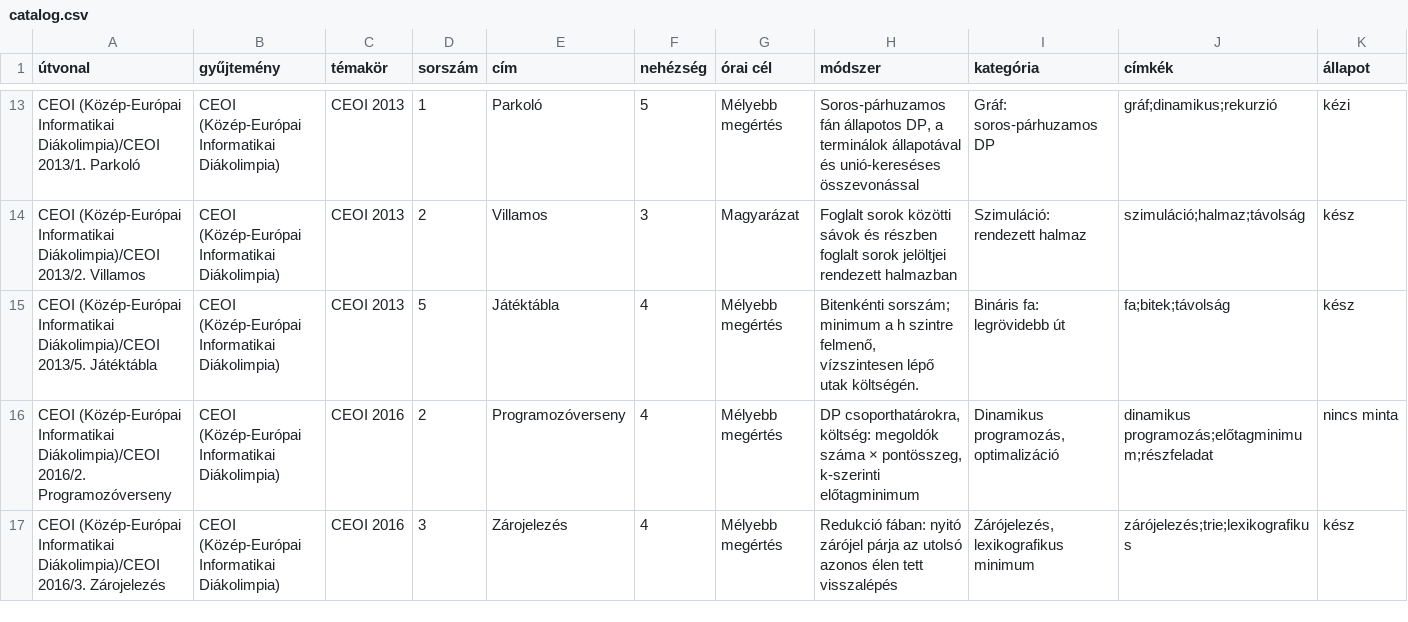
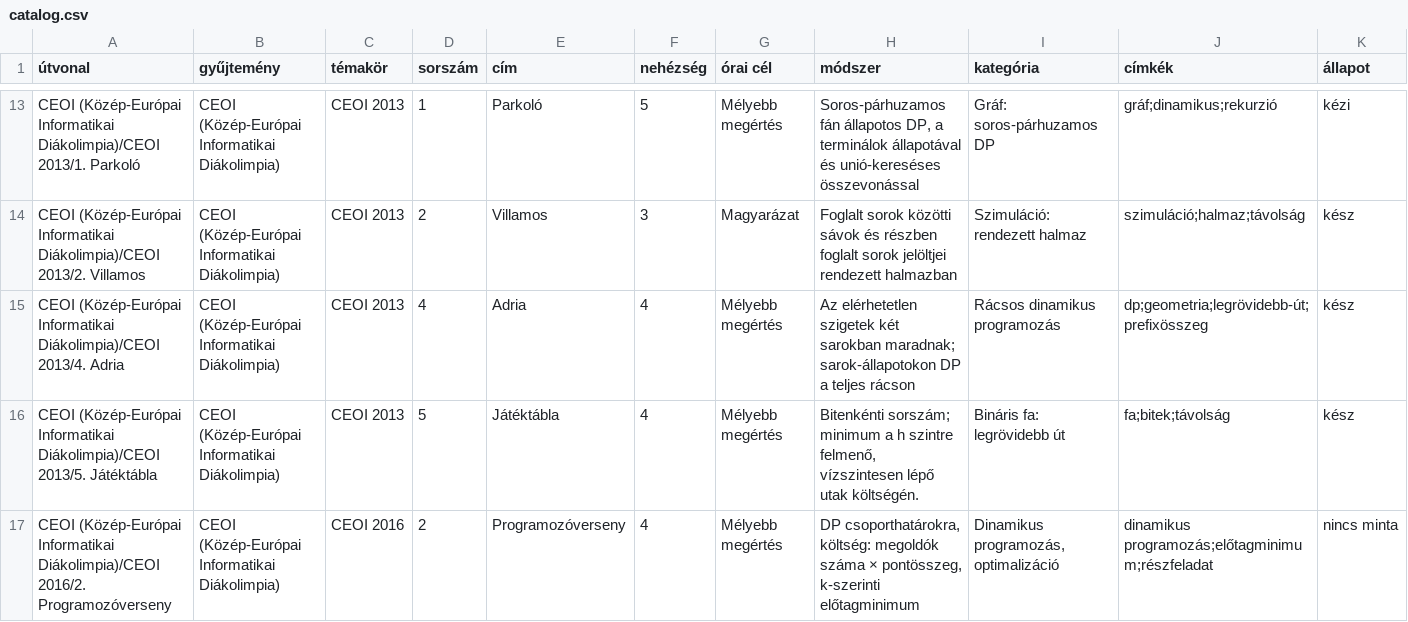
Before and after one commit to peoczr2/MyMesterAlphaMester, a CSV file: library/catalog.csv, drawn as a sheet; only a part is shown, gaps mark what is left out; the shorter side is filled out with more unchanged rows; rows hold the shown columns only; the diff names each change by its address in the sheet, - before the commit and + after, or states it on an @@ line.

```diff
--- a/library/catalog.csv
+++ b/library/catalog.csv
+row 15: CEOI (Közép-Európai Informatikai Diákolimpia)/CEOI 2013/4. Adria | CEOI (Közép-Európai Informatikai Diákolimpia) | CEOI 2013 | 4 | Adria | 4 | Mélyebb megértés | Az elérhetetlen szigetek két sarokban maradnak; sarok-állapotokon DP a teljes rácson | Rácsos dinamikus programozás | dp;geometria;legrövidebb-út;prefixösszeg | kész
```
Also changed, not shown: 33 other files.
